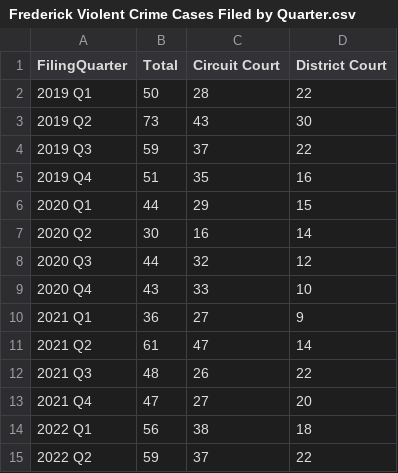
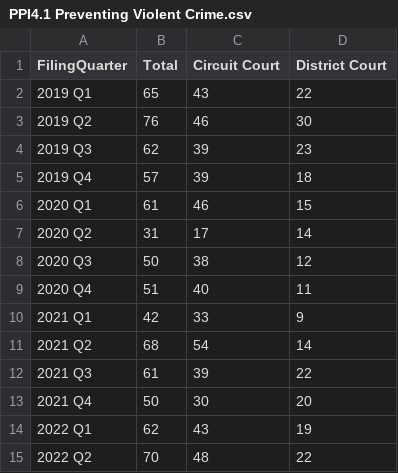
Before and after one commit to dstemenluc/CCJ.Maryland, a CSV file: Frederick/8. PPIs/Community Safety and Well Being/PPI4.1 Preventing Violent Crime.csv (was Frederick/1. Case filing/Frederick Violent Crime Cases Filed by Quarter.csv), drawn as a sheet; only a part is shown; the diff covers the shown part only.

Commit message:
Frederick County revisions

```diff
--- a/Frederick/1. Case filing/Frederick Violent Crime Cases Filed by Quarter.csv
+++ b/Frederick/8. PPIs/Community Safety and Well Being/PPI4.1 Preventing Violent Crime.csv
@@ -1,15 +1,15 @@
 FilingQuarter,Total,Circuit Court,District Court
-2019 Q1,50,28,22
-2019 Q2,73,43,30
-2019 Q3,59,37,22
-2019 Q4,51,35,16
-2020 Q1,44,29,15
-2020 Q2,30,16,14
-2020 Q3,44,32,12
-2020 Q4,43,33,10
-2021 Q1,36,27,9
-2021 Q2,61,47,14
-2021 Q3,48,26,22
-2021 Q4,47,27,20
-2022 Q1,56,38,18
-2022 Q2,59,37,22
+2019 Q1,65,43,22
+2019 Q2,76,46,30
+2019 Q3,62,39,23
+2019 Q4,57,39,18
+2020 Q1,61,46,15
+2020 Q2,31,17,14
+2020 Q3,50,38,12
+2020 Q4,51,40,11
+2021 Q1,42,33,9
+2021 Q2,68,54,14
+2021 Q3,61,39,22
+2021 Q4,50,30,20
+2022 Q1,62,43,19
+2022 Q2,70,48,22
```
Also changed, not shown: 14 edited cells elsewhere in this file, 24 other files.
